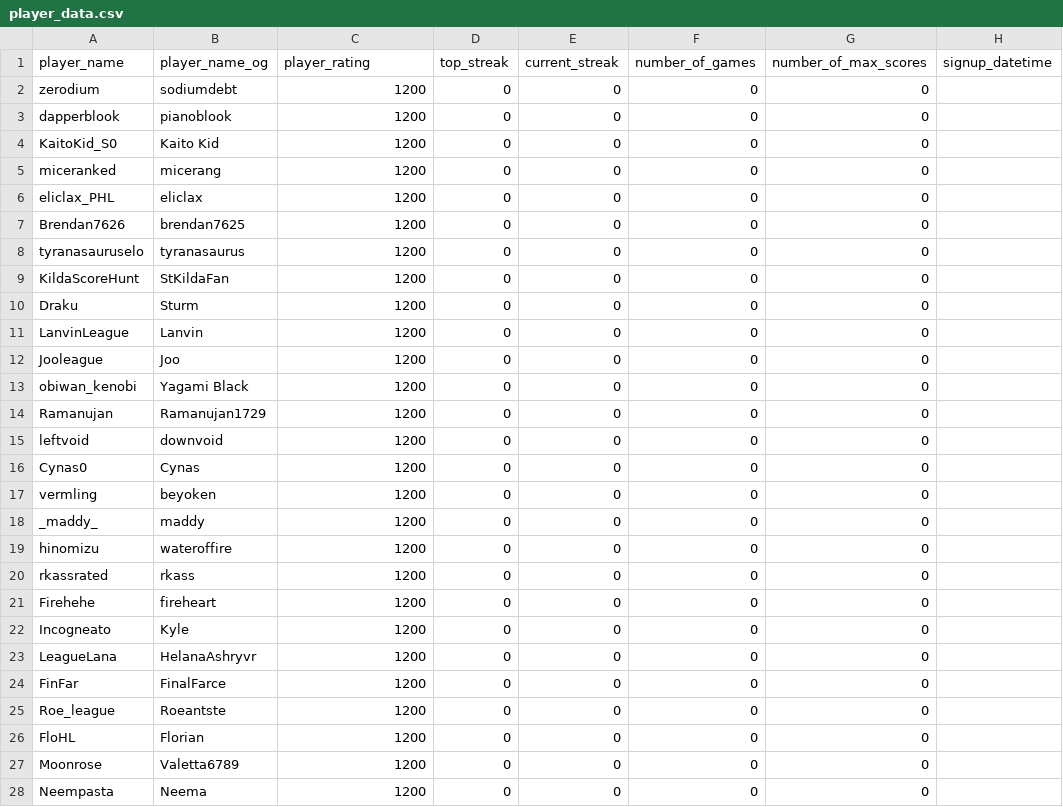
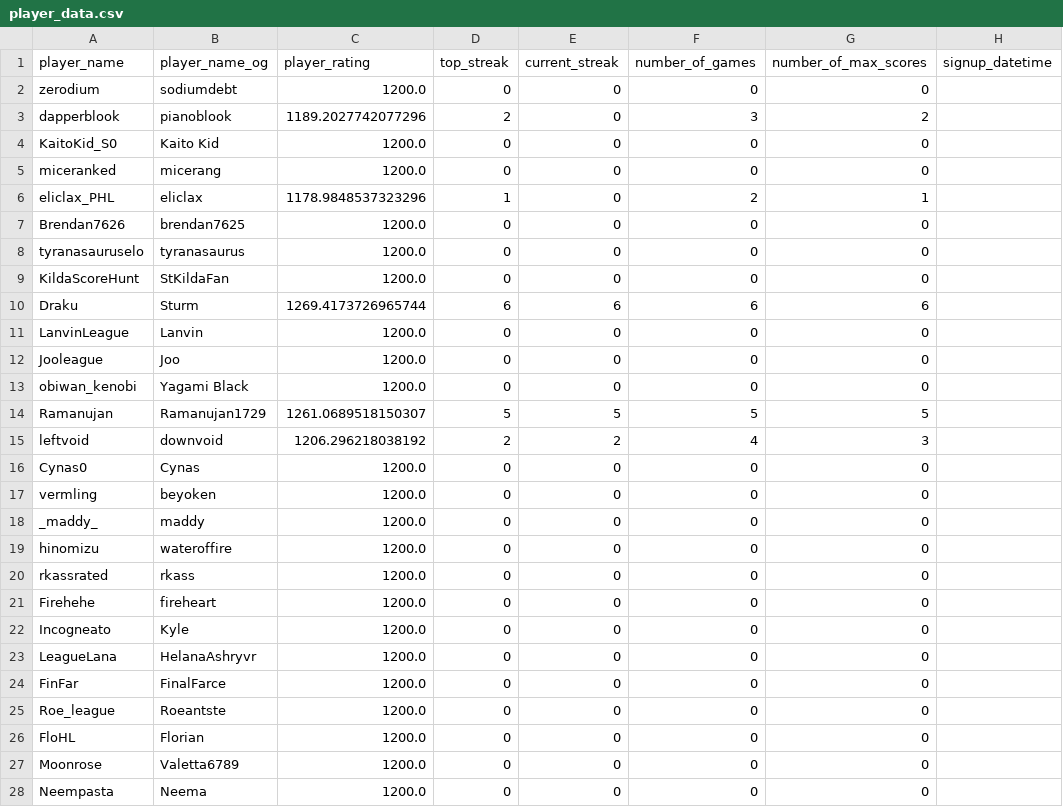
Before and after one commit to hanabi-league/hanabi-league.github.io, a CSV file: data/player_data.csv, drawn as a sheet; only a part is shown; the diff covers the shown part only.

Commit message:
Update data

```diff
--- a/data/player_data.csv
+++ b/data/player_data.csv
@@ -1,28 +1,28 @@
 player_name,player_name_og,player_rating,top_streak,current_streak,number_of_games,number_of_max_scores,signup_datetime
-zerodium,sodiumdebt,1200,0,0,0,0,
-dapperblook,pianoblook,1200,0,0,0,0,
-KaitoKid_S0,Kaito Kid,1200,0,0,0,0,
-miceranked,micerang,1200,0,0,0,0,
-eliclax_PHL,eliclax,1200,0,0,0,0,
-Brendan7626,brendan7625,1200,0,0,0,0,
-tyranasauruselo,tyranasaurus,1200,0,0,0,0,
-KildaScoreHunt,StKildaFan,1200,0,0,0,0,
-Draku,Sturm,1200,0,0,0,0,
-LanvinLeague,Lanvin,1200,0,0,0,0,
-Jooleague,Joo,1200,0,0,0,0,
-obiwan_kenobi,Yagami Black,1200,0,0,0,0,
-Ramanujan,Ramanujan1729,1200,0,0,0,0,
-leftvoid,downvoid,1200,0,0,0,0,
-Cynas0,Cynas,1200,0,0,0,0,
-vermling,beyoken,1200,0,0,0,0,
-_maddy_,maddy,1200,0,0,0,0,
-hinomizu,wateroffire,1200,0,0,0,0,
-rkassrated,rkass,1200,0,0,0,0,
-Firehehe,fireheart,1200,0,0,0,0,
-Incogneato,Kyle,1200,0,0,0,0,
-LeagueLana,HelanaAshryvr,1200,0,0,0,0,
-FinFar,FinalFarce,1200,0,0,0,0,
-Roe_league,Roeantste,1200,0,0,0,0,
-FloHL,Florian,1200,0,0,0,0,
-Moonrose,Valetta6789,1200,0,0,0,0,
-Neempasta,Neema,1200,0,0,0,0,
+zerodium,sodiumdebt,1200.0,0,0,0,0,
+dapperblook,pianoblook,1189.2027742077296,2,0,3,2,
+KaitoKid_S0,Kaito Kid,1200.0,0,0,0,0,
+miceranked,micerang,1200.0,0,0,0,0,
+eliclax_PHL,eliclax,1178.9848537323296,1,0,2,1,
+Brendan7626,brendan7625,1200.0,0,0,0,0,
+tyranasauruselo,tyranasaurus,1200.0,0,0,0,0,
+KildaScoreHunt,StKildaFan,1200.0,0,0,0,0,
+Draku,Sturm,1269.4173726965744,6,6,6,6,
+LanvinLeague,Lanvin,1200.0,0,0,0,0,
+Jooleague,Joo,1200.0,0,0,0,0,
+obiwan_kenobi,Yagami Black,1200.0,0,0,0,0,
+Ramanujan,Ramanujan1729,1261.0689518150307,5,5,5,5,
+leftvoid,downvoid,1206.296218038192,2,2,4,3,
+Cynas0,Cynas,1200.0,0,0,0,0,
+vermling,beyoken,1200.0,0,0,0,0,
+_maddy_,maddy,1200.0,0,0,0,0,
+hinomizu,wateroffire,1200.0,0,0,0,0,
+rkassrated,rkass,1200.0,0,0,0,0,
+Firehehe,fireheart,1200.0,0,0,0,0,
+Incogneato,Kyle,1200.0,0,0,0,0,
+LeagueLana,HelanaAshryvr,1200.0,0,0,0,0,
+FinFar,FinalFarce,1200.0,0,0,0,0,
+Roe_league,Roeantste,1200.0,0,0,0,0,
+FloHL,Florian,1200.0,0,0,0,0,
+Moonrose,Valetta6789,1200.0,0,0,0,0,
+Neempasta,Neema,1200.0,0,0,0,0,
```
Also changed, not shown: 21 edited cells elsewhere in this file, data/variant_data.csv, 3 other files.
